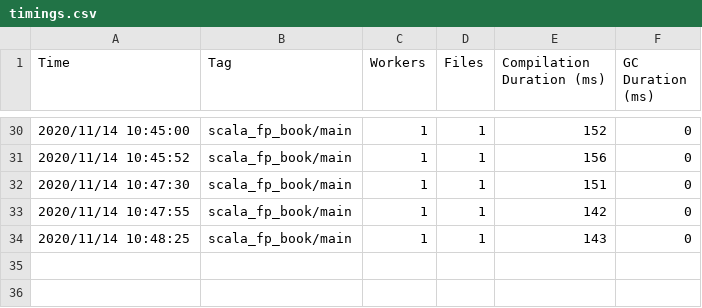
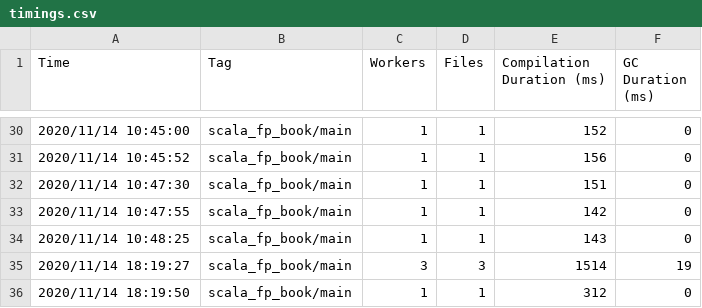
Before and after one commit to diablouma/scala-fp-book-exercises, a CSV file: .hydra/idea/timings.csv, drawn as a sheet; only a part is shown, gaps mark what is left out; the diff names each change by its address in the sheet, - before the commit and + after, or states it on an @@ line.

```diff
--- a/.hydra/idea/timings.csv
+++ b/.hydra/idea/timings.csv
+row 35: 2020/11/14 18:19:27 | scala_fp_book/main | 3 | 3 | 1514 | 19
+row 36: 2020/11/14 18:19:50 | scala_fp_book/main | 1 | 1 | 312 | 0
```
Also changed, not shown: 14 other files.
